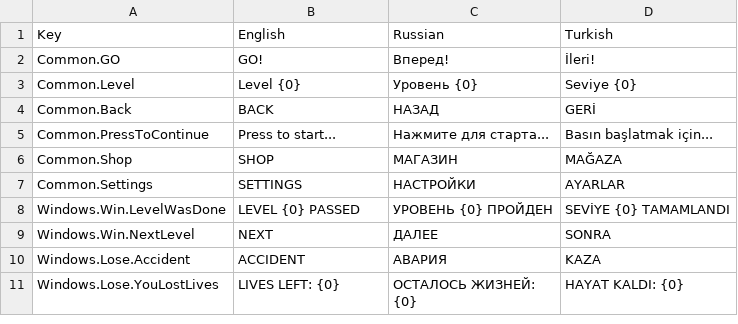
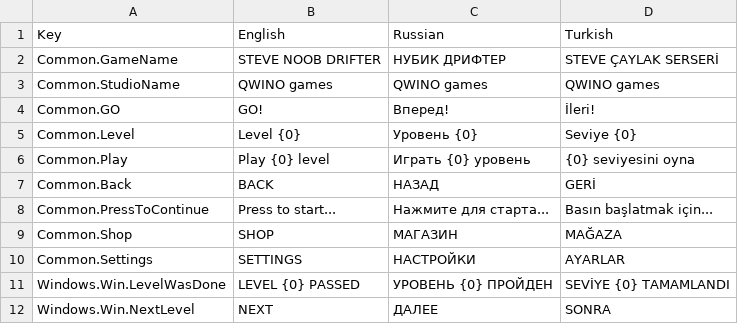
Before and after one commit to FaTech97/Drfit_Master, a CSV file: Assets/_GAME/Resources/lozalization.csv, drawn as a sheet; only a part is shown; the shorter side is filled out with more unchanged rows.

Commit message:
add start game scene

```diff
--- a/Assets/_GAME/Resources/lozalization.csv
+++ b/Assets/_GAME/Resources/lozalization.csv
@@ -1,4 +1,7 @@
 Key,English,Russian,Turkish
+Common.GameName,STEVE NOOB DRIFTER,НУБИК ДРИФТЕР,STEVE ÇAYLAK SERSERİ
+Common.StudioName,QWINO games,QWINO games,QWINO games
 Common.GO,GO!,Вперед!,İleri!
 Common.Level,Level {0},Уровень {0},Seviye {0}
+Common.Play,Play {0} level,Играть {0} уровень,{0} seviyesini oyna
 Common.Back,BACK,НАЗАД,GERİ
```
Also changed, not shown: 29 other files.
